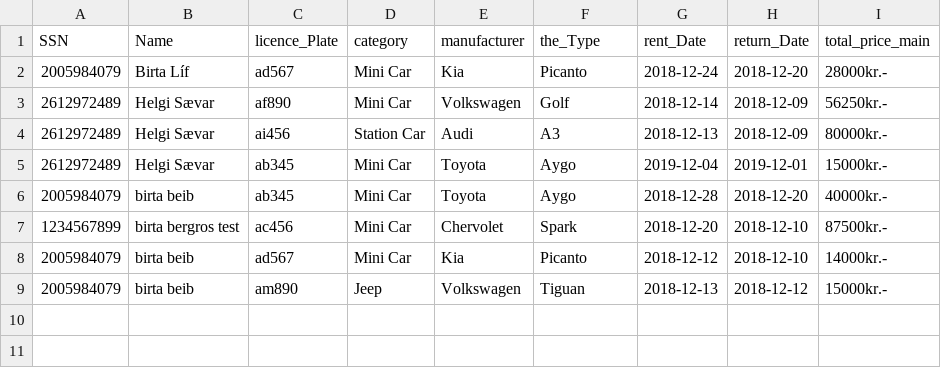
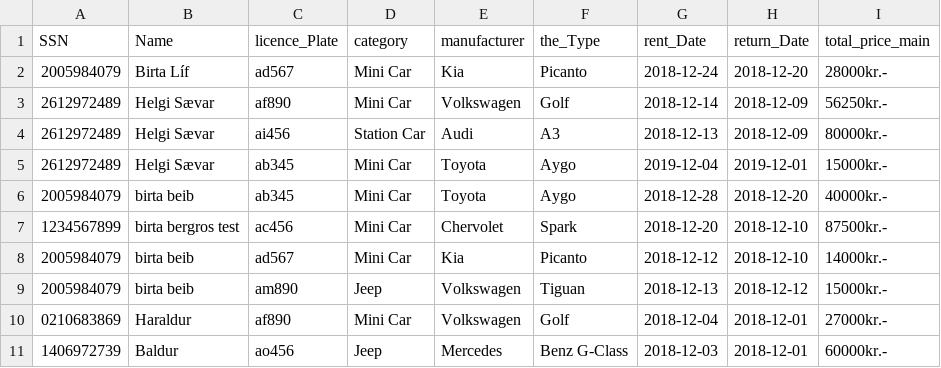
Before and after one commit to Birtab18/The_Car_Rental, a CSV file: data/orders.csv, drawn as a sheet.

```diff
--- a/data/orders.csv
+++ b/data/orders.csv
@@ -9 +9,3 @@ SSN,Name,licence_Plate,category,manufacturer,the_Type,rent_Date,return_Date,tota
 2005984079,birta beib,am890,Jeep,Volkswagen,Tiguan,2018-12-13,2018-12-12,15000kr.-
+0210683869,Haraldur,af890,Mini Car,Volkswagen,Golf,2018-12-04,2018-12-01,27000kr.-
+1406972739,Baldur,ao456,Jeep,Mercedes,Benz G-Class,2018-12-03,2018-12-01,60000kr.-
```
Also changed, not shown: data/cars.csv, data/customers.csv, 2 other files.
